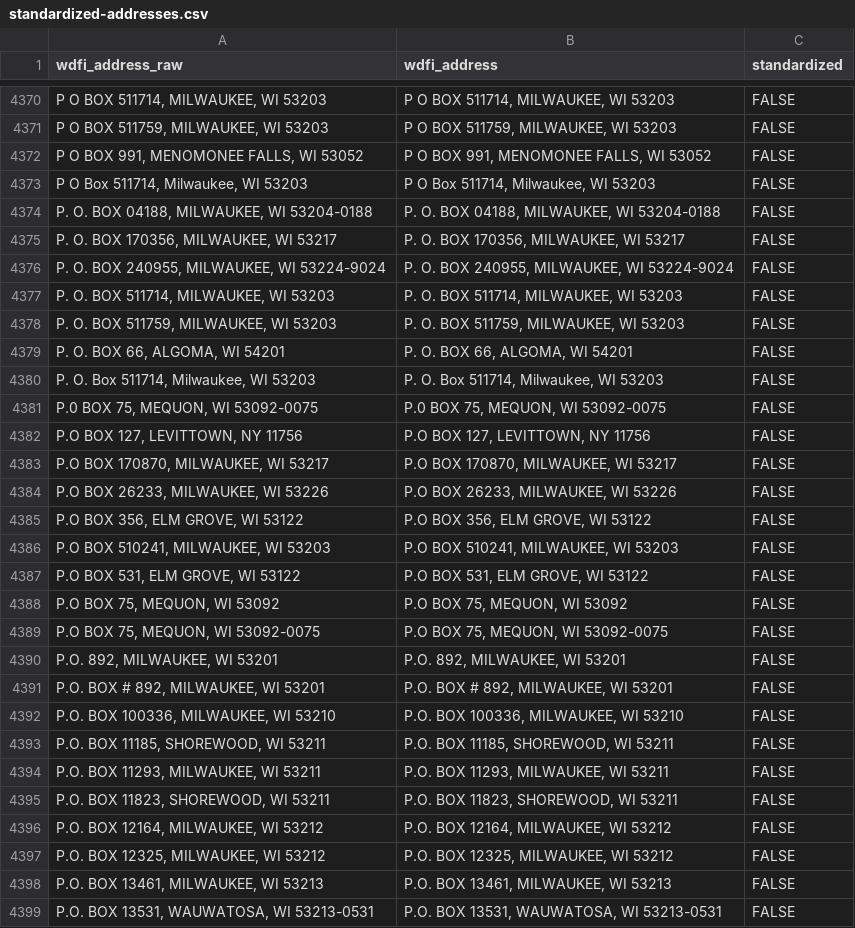
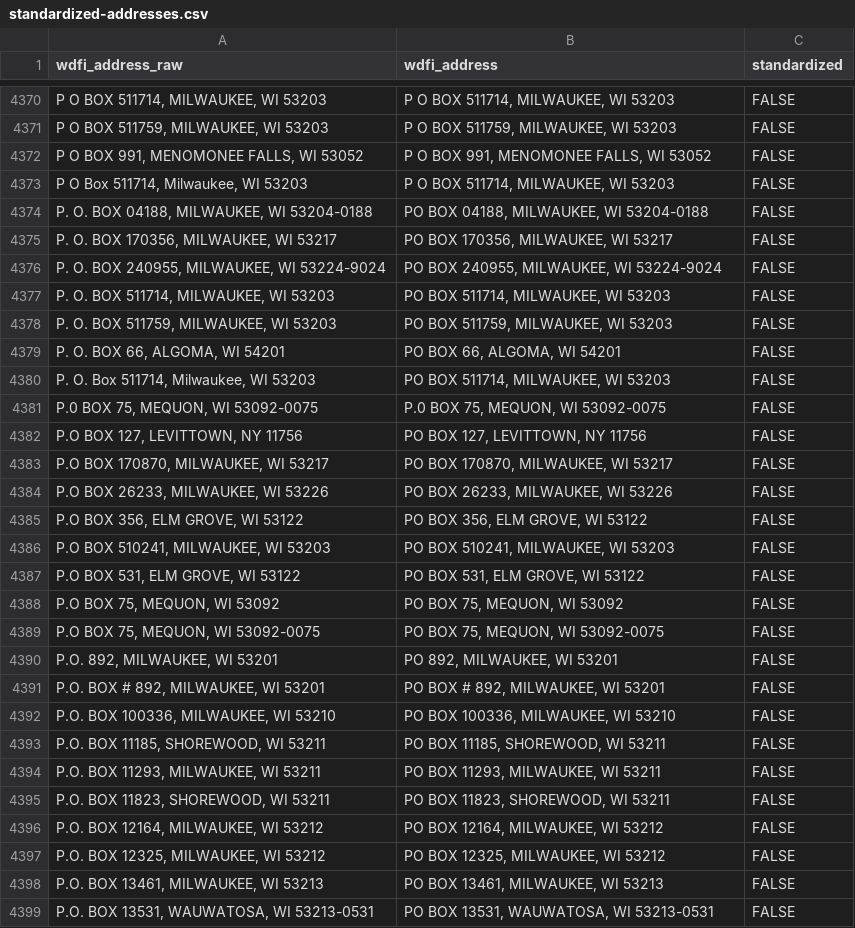
Before and after one commit to jdjohn215/mke-owner-networks, a CSV file: data/wdfi/standardized-addresses.csv, drawn as a sheet; only a part is shown, gaps mark what is left out; the diff covers the shown part only.

Commit message:
standardize capitalization and po box label

```diff
--- a/data/wdfi/standardized-addresses.csv
+++ b/data/wdfi/standardized-addresses.csv
@@ -4372,28 +4372,28 @@ wdfi_address_raw,wdfi_address,standardized
 "P O BOX 991, MENOMONEE FALLS, WI 53052","P O BOX 991, MENOMONEE FALLS, WI 53052",FALSE
-"P O Box 511714, Milwaukee, WI 53203","P O Box 511714, Milwaukee, WI 53203",FALSE
-"P. O. BOX 04188, MILWAUKEE, WI 53204-0188","P. O. BOX 04188, MILWAUKEE, WI 53204-0188",FALSE
-"P. O. BOX 170356, MILWAUKEE, WI 53217","P. O. BOX 170356, MILWAUKEE, WI 53217",FALSE
-"P. O. BOX 240955, MILWAUKEE, WI 53224-9024","P. O. BOX 240955, MILWAUKEE, WI 53224-9024",FALSE
-"P. O. BOX 511714, MILWAUKEE, WI 53203","P. O. BOX 511714, MILWAUKEE, WI 53203",FALSE
-"P. O. BOX 511759, MILWAUKEE, WI 53203","P. O. BOX 511759, MILWAUKEE, WI 53203",FALSE
-"P. O. BOX 66, ALGOMA, WI 54201","P. O. BOX 66, ALGOMA, WI 54201",FALSE
-"P. O. Box 511714, Milwaukee, WI 53203","P. O. Box 511714, Milwaukee, WI 53203",FALSE
+"P O Box 511714, Milwaukee, WI 53203","P O BOX 511714, MILWAUKEE, WI 53203",FALSE
+"P. O. BOX 04188, MILWAUKEE, WI 53204-0188","PO BOX 04188, MILWAUKEE, WI 53204-0188",FALSE
+"P. O. BOX 170356, MILWAUKEE, WI 53217","PO BOX 170356, MILWAUKEE, WI 53217",FALSE
+"P. O. BOX 240955, MILWAUKEE, WI 53224-9024","PO BOX 240955, MILWAUKEE, WI 53224-9024",FALSE
+"P. O. BOX 511714, MILWAUKEE, WI 53203","PO BOX 511714, MILWAUKEE, WI 53203",FALSE
+"P. O. BOX 511759, MILWAUKEE, WI 53203","PO BOX 511759, MILWAUKEE, WI 53203",FALSE
+"P. O. BOX 66, ALGOMA, WI 54201","PO BOX 66, ALGOMA, WI 54201",FALSE
+"P. O. Box 511714, Milwaukee, WI 53203","PO BOX 511714, MILWAUKEE, WI 53203",FALSE
 "P.0 BOX 75, MEQUON, WI 53092-0075","P.0 BOX 75, MEQUON, WI 53092-0075",FALSE
-"P.O BOX 127, LEVITTOWN, NY 11756","P.O BOX 127, LEVITTOWN, NY 11756",FALSE
-"P.O BOX 170870, MILWAUKEE, WI 53217","P.O BOX 170870, MILWAUKEE, WI 53217",FALSE
-"P.O BOX 26233, MILWAUKEE, WI 53226","P.O BOX 26233, MILWAUKEE, WI 53226",FALSE
-"P.O BOX 356, ELM GROVE, WI 53122","P.O BOX 356, ELM GROVE, WI 53122",FALSE
-"P.O BOX 510241, MILWAUKEE, WI 53203","P.O BOX 510241, MILWAUKEE, WI 53203",FALSE
-"P.O BOX 531, ELM GROVE, WI 53122","P.O BOX 531, ELM GROVE, WI 53122",FALSE
-"P.O BOX 75, MEQUON, WI 53092","P.O BOX 75, MEQUON, WI 53092",FALSE
-"P.O BOX 75, MEQUON, WI 53092-0075","P.O BOX 75, MEQUON, WI 53092-0075",FALSE
-"P.O. 892, MILWAUKEE, WI 53201","P.O. 892, MILWAUKEE, WI 53201",FALSE
-"P.O. BOX # 892, MILWAUKEE, WI 53201","P.O. BOX # 892, MILWAUKEE, WI 53201",FALSE
-"P.O. BOX 100336, MILWAUKEE, WI 53210","P.O. BOX 100336, MILWAUKEE, WI 53210",FALSE
-"P.O. BOX 11185, SHOREWOOD, WI 53211","P.O. BOX 11185, SHOREWOOD, WI 53211",FALSE
-"P.O. BOX 11293, MILWAUKEE, WI 53211","P.O. BOX 11293, MILWAUKEE, WI 53211",FALSE
-"P.O. BOX 11823, SHOREWOOD, WI 53211","P.O. BOX 11823, SHOREWOOD, WI 53211",FALSE
-"P.O. BOX 12164, MILWAUKEE, WI 53212","P.O. BOX 12164, MILWAUKEE, WI 53212",FALSE
-"P.O. BOX 12325, MILWAUKEE, WI 53212","P.O. BOX 12325, MILWAUKEE, WI 53212",FALSE
-"P.O. BOX 13461, MILWAUKEE, WI 53213","P.O. BOX 13461, MILWAUKEE, WI 53213",FALSE
-"P.O. BOX 13531, WAUWATOSA, WI 53213-0531","P.O. BOX 13531, WAUWATOSA, WI 53213-0531",FALSE
+"P.O BOX 127, LEVITTOWN, NY 11756","PO BOX 127, LEVITTOWN, NY 11756",FALSE
+"P.O BOX 170870, MILWAUKEE, WI 53217","PO BOX 170870, MILWAUKEE, WI 53217",FALSE
+"P.O BOX 26233, MILWAUKEE, WI 53226","PO BOX 26233, MILWAUKEE, WI 53226",FALSE
+"P.O BOX 356, ELM GROVE, WI 53122","PO BOX 356, ELM GROVE, WI 53122",FALSE
+"P.O BOX 510241, MILWAUKEE, WI 53203","PO BOX 510241, MILWAUKEE, WI 53203",FALSE
+"P.O BOX 531, ELM GROVE, WI 53122","PO BOX 531, ELM GROVE, WI 53122",FALSE
+"P.O BOX 75, MEQUON, WI 53092","PO BOX 75, MEQUON, WI 53092",FALSE
+"P.O BOX 75, MEQUON, WI 53092-0075","PO BOX 75, MEQUON, WI 53092-0075",FALSE
+"P.O. 892, MILWAUKEE, WI 53201","PO 892, MILWAUKEE, WI 53201",FALSE
+"P.O. BOX # 892, MILWAUKEE, WI 53201","PO BOX # 892, MILWAUKEE, WI 53201",FALSE
+"P.O. BOX 100336, MILWAUKEE, WI 53210","PO BOX 100336, MILWAUKEE, WI 53210",FALSE
+"P.O. BOX 11185, SHOREWOOD, WI 53211","PO BOX 11185, SHOREWOOD, WI 53211",FALSE
+"P.O. BOX 11293, MILWAUKEE, WI 53211","PO BOX 11293, MILWAUKEE, WI 53211",FALSE
+"P.O. BOX 11823, SHOREWOOD, WI 53211","PO BOX 11823, SHOREWOOD, WI 53211",FALSE
+"P.O. BOX 12164, MILWAUKEE, WI 53212","PO BOX 12164, MILWAUKEE, WI 53212",FALSE
+"P.O. BOX 12325, MILWAUKEE, WI 53212","PO BOX 12325, MILWAUKEE, WI 53212",FALSE
+"P.O. BOX 13461, MILWAUKEE, WI 53213","PO BOX 13461, MILWAUKEE, WI 53213",FALSE
+"P.O. BOX 13531, WAUWATOSA, WI 53213-0531","PO BOX 13531, WAUWATOSA, WI 53213-0531",FALSE
```
Also changed, not shown: 42 edited cells elsewhere in this file, 2 other files.
